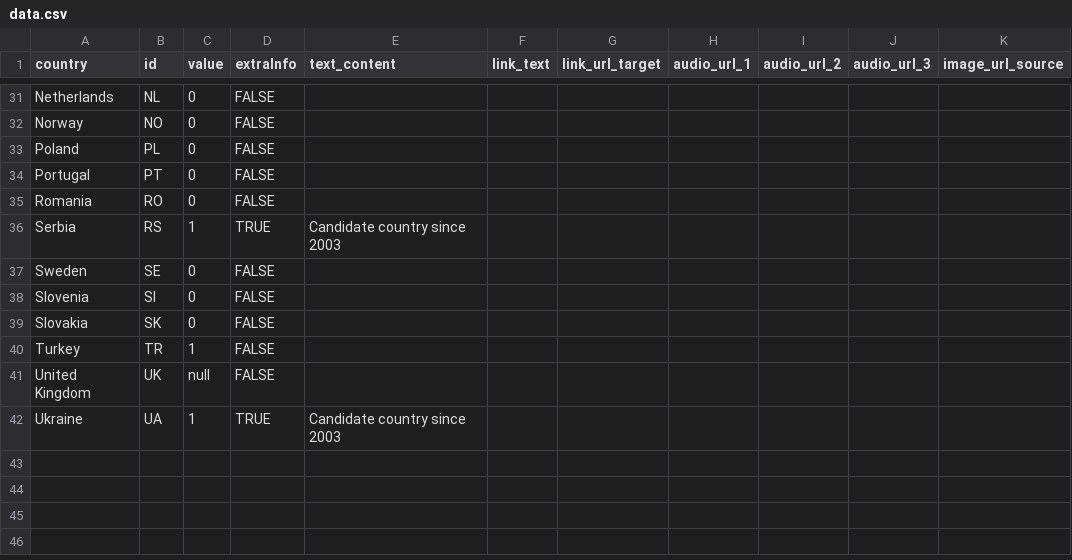
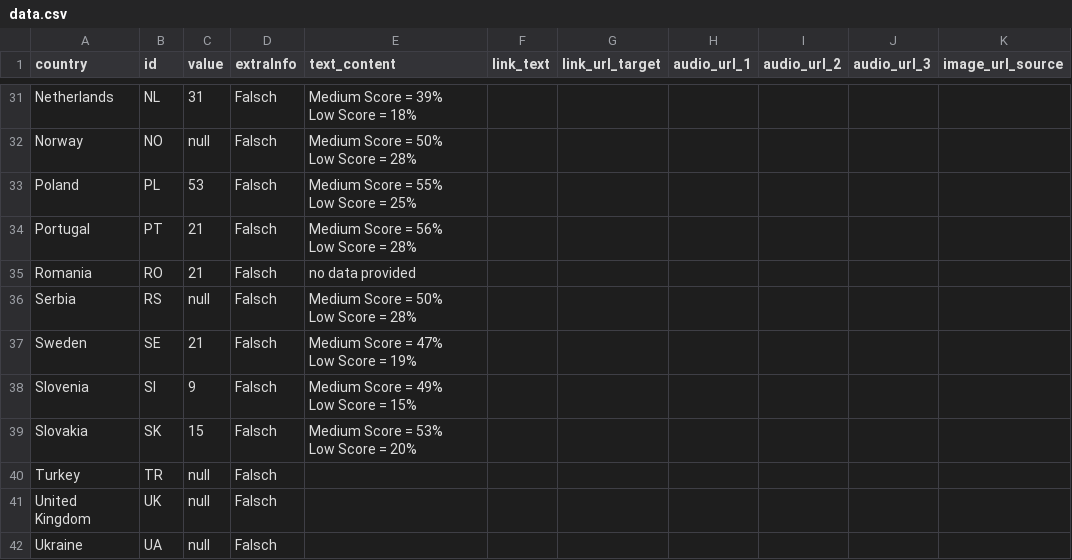
Before and after one commit to EuranetPlus/map-eu-seats, a CSV file: static/data/thematic/data.csv, drawn as a sheet; only a part is shown, gaps mark what is left out; ↵ is a line break in a cell; the diff covers the shown part only; the diff names each change by its address in the sheet, - before the commit and + after, or states it on an @@ line.

Commit message:
Update data.csv

```diff
--- a/static/data/thematic/data.csv
+++ b/static/data/thematic/data.csv
-C31 (value): 0
+C31 (value): 31
-D31:D35 (extraInfo): FALSE
+D31:D35 (extraInfo): Falsch
-E31 (text_content): (empty)
+E31 (text_content): Medium Score = 39% ↵ Low Score = 18%
-C32 (value): 0
+C32 (value): null
-E32 (text_content): (empty)
+E32 (text_content): Medium Score = 50% ↵ Low Score = 28%
-C33 (value): 0
+C33 (value): 53
-E33 (text_content): (empty)
+E33 (text_content): Medium Score = 55% ↵ Low Score = 25%
-C34:C35 (value): 0
+C34:C35 (value): 21
-E34 (text_content): (empty)
+E34 (text_content): Medium Score = 56% ↵ Low Score = 28%
-E35 (text_content): (empty)
+E35 (text_content): no data provided
-C36 (value): 1
+C36 (value): null
-D36 (extraInfo): TRUE
+D36 (extraInfo): Falsch
-E36 (text_content): Candidate country since 2003
+E36 (text_content): Medium Score = 50% ↵ Low Score = 28%
-C37 (value): 0
+C37 (value): 21
-D37:D41 (extraInfo): FALSE
+D37:D41 (extraInfo): Falsch
-E37 (text_content): (empty)
+E37 (text_content): Medium Score = 47% ↵ Low Score = 19%
-C38 (value): 0
+C38 (value): 9
-E38 (text_content): (empty)
+E38 (text_content): Medium Score = 49% ↵ Low Score = 15%
-C39 (value): 0
+C39 (value): 15
-E39 (text_content): (empty)
+E39 (text_content): Medium Score = 53% ↵ Low Score = 20%
-C40 (value): 1
+C40 (value): null
-C42 (value): 1
+C42 (value): null
-D42 (extraInfo): TRUE
+D42 (extraInfo): Falsch
-E42 (text_content): Candidate country since 2003
+E42 (text_content): (empty)
```
Also changed, not shown: 87 edited cells elsewhere in this file.
